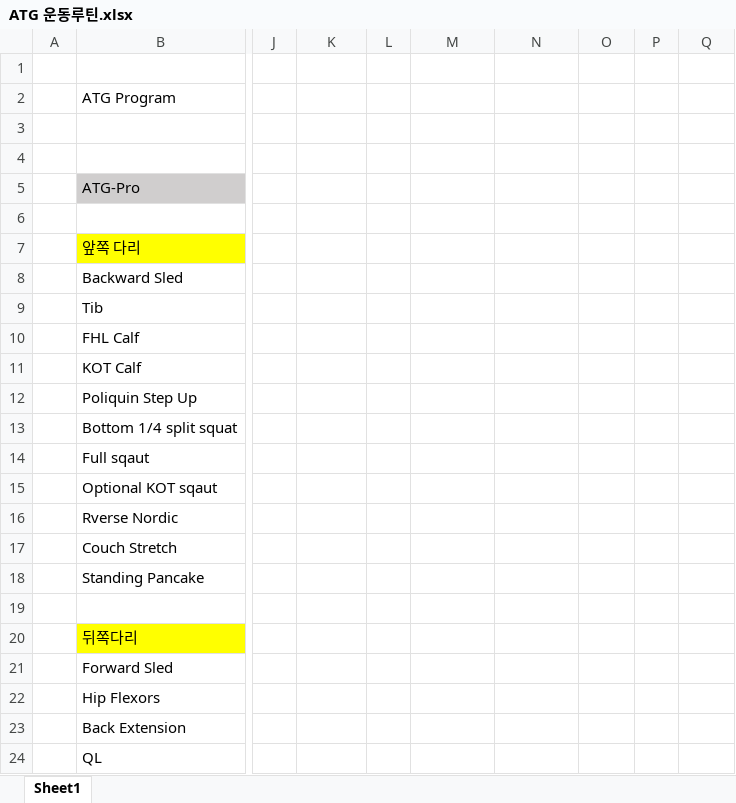
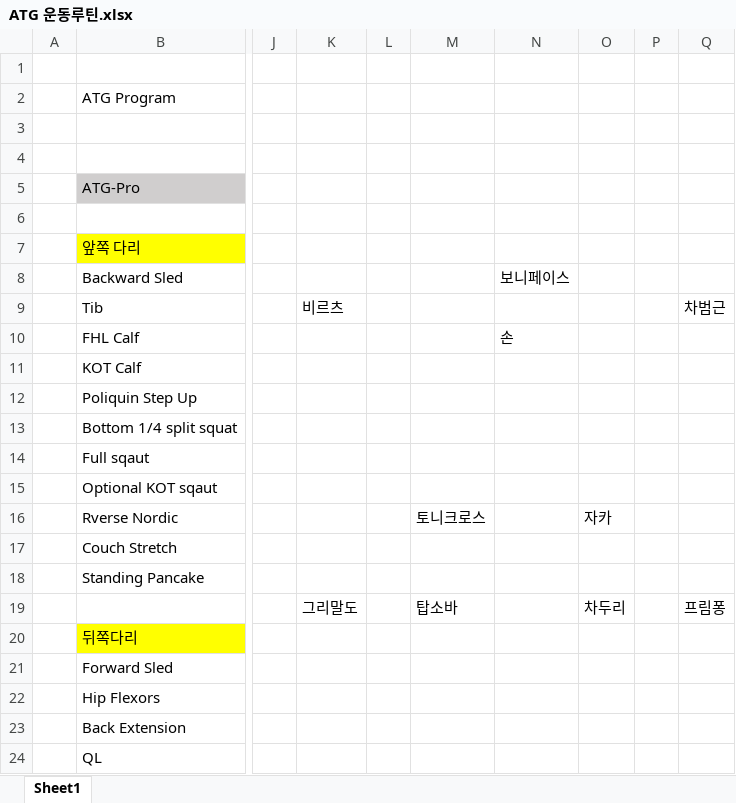
Before and after one commit to Chunopark/fire1, an Excel workbook: ATG 운동루틴.xlsx, sheet Sheet1, drawn as a sheet; only a part is shown, gaps mark what is left out; values as stored, in another font and other column widths than the file's, no borders; rows hold the shown columns only; the diff names each change by its address in the sheet, - before the commit and + after, or states it on an @@ line.

```diff
--- a/ATG 운동루틴.xlsx (sheet Sheet1)
+++ b/ATG 운동루틴.xlsx (sheet Sheet1)
-N8: (empty)
+N8: 보니페이스
-K9: (empty)
+K9: 비르츠
-Q9: (empty)
+Q9: 차범근
-N10: (empty)
+N10: 손
-M16: (empty)
+M16: 토니크로스
-O16: (empty)
+O16: 자카
-row 19: (empty)
+row 19:  |  |  | 그리말도 |  | 탑소바 |  | 차두리 |  | 프림퐁
```
Also changed, not shown: 시험계획(2023.7 ~ 2024.10).xlsx, 1 other file.
